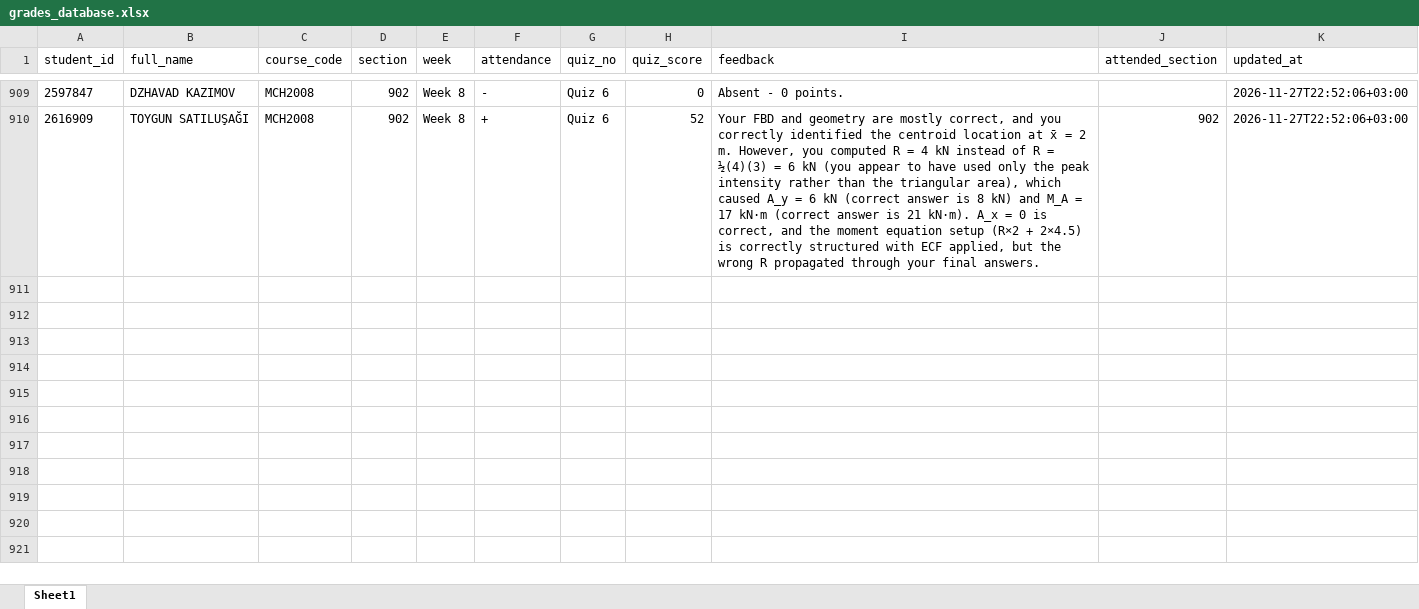
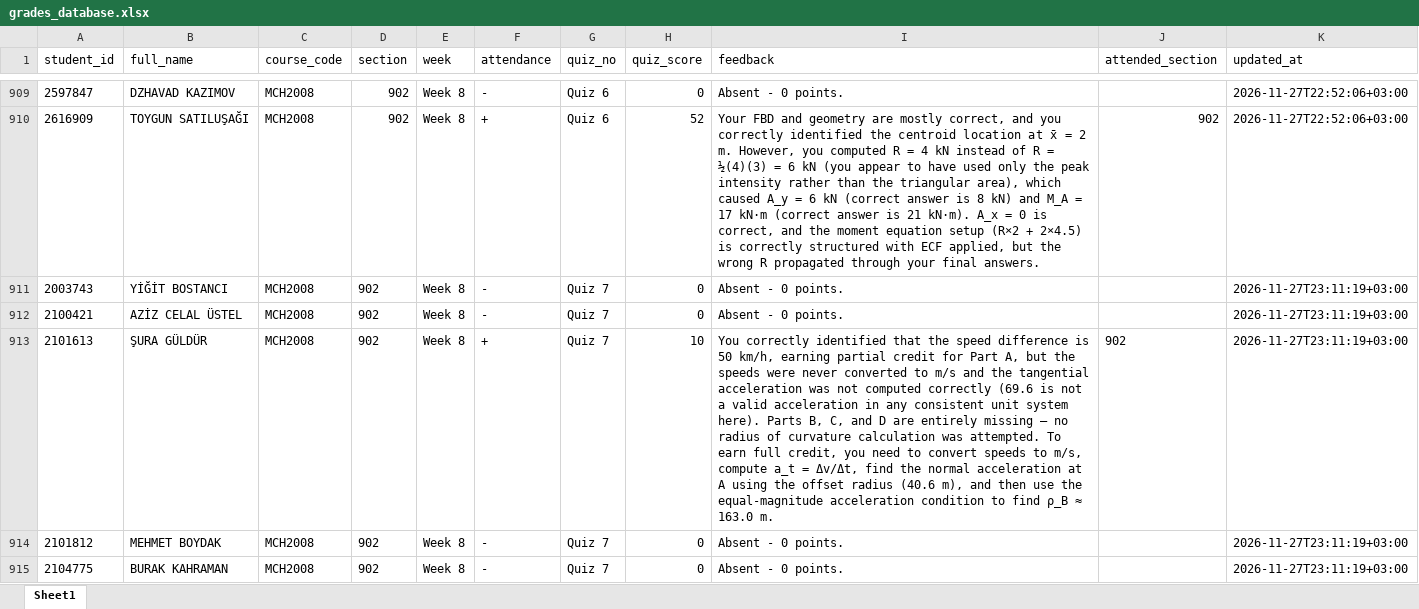
Before and after one commit to gokhangulser0/bau-course-portal, an Excel workbook: grades_database.xlsx, sheet Sheet1, drawn as a sheet; only a part is shown, gaps mark what is left out; values as stored, in another font and other column widths than the file's, no borders; the diff covers the shown part only; the diff names each change by its address in the sheet, - before the commit and + after, or states it on an @@ line.

Commit message:
Grades: MCH2008 Sec 902 Week 8 Quiz 7

```diff
--- a/grades_database.xlsx (sheet Sheet1)
+++ b/grades_database.xlsx (sheet Sheet1)
+row 911: 2003743 | YİĞİT BOSTANCI | MCH2008 | 902 | Week 8 | - | Quiz 7 | 0 | Absent - 0 points. |  | 2026-11-27T23:11:19+03:00
+row 912: 2100421 | AZİZ CELAL ÜSTEL | MCH2008 | 902 | Week 8 | - | Quiz 7 | 0 | Absent - 0 points. |  | 2026-11-27T23:11:19+03:00
+row 913: 2101613 | ŞURA GÜLDÜR | MCH2008 | 902 | Week 8 | + | Quiz 7 | 10 | You correctly identified that the speed difference is 50 km/h, earning partial credit for Part A, but the speeds were never converted to m/s and the tangential acceleration was not computed correctly (69.6 is not a valid acceleration in any consistent unit system here). Parts B, C, and D are entirely missing — no radius of curvature calculation was attempted. To earn full credit, you need to convert speeds to m/s, compute a_t = Δv/Δt, find the normal acceleration at A using the offset radius (40.6 m), and then use the equal-magnitude acceleration condition to find ρ_B ≈ 163.0 m. | 902 | 2026-11-27T23:11:19+03:00
+row 914: 2101812 | MEHMET BOYDAK | MCH2008 | 902 | Week 8 | - | Quiz 7 | 0 | Absent - 0 points. |  | 2026-11-27T23:11:19+03:00
+row 915: 2104775 | BURAK KAHRAMAN | MCH2008 | 902 | Week 8 | - | Quiz 7 | 0 | Absent - 0 points. |  | 2026-11-27T23:11:19+03:00
```
Also changed, not shown: 27 added rows, 3 edited cells and cell formats elsewhere in this sheet, 1 other file.
